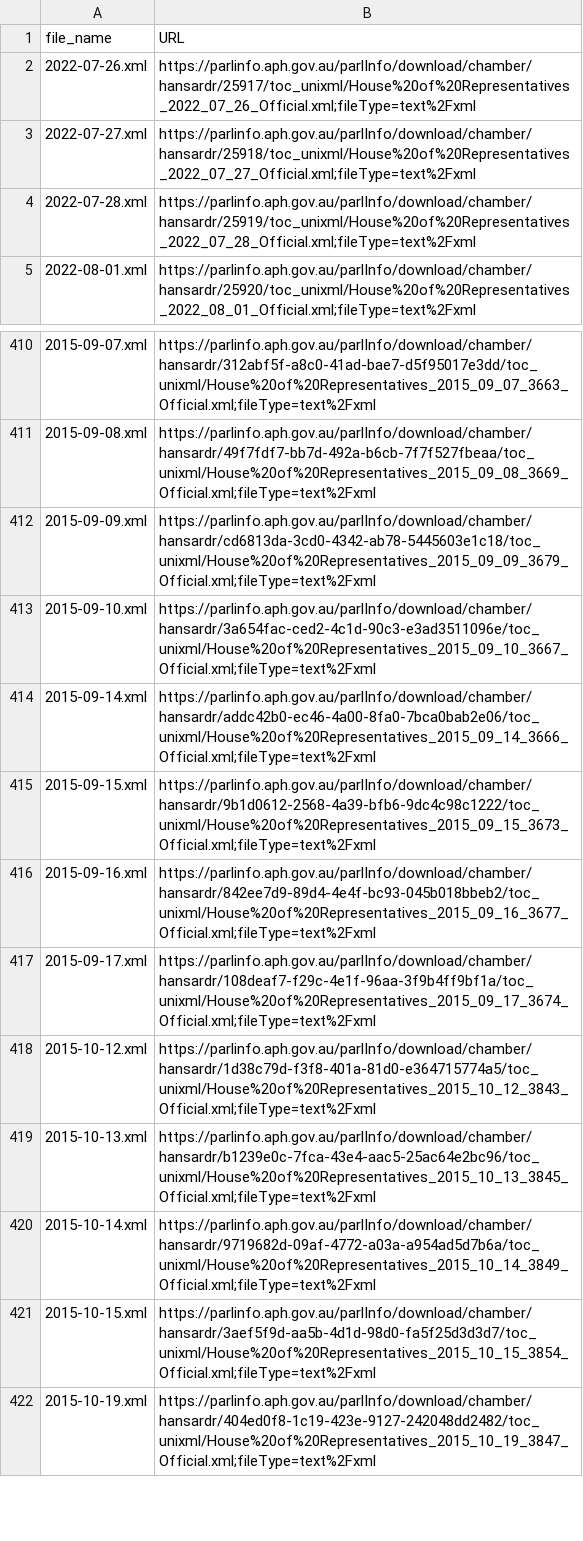
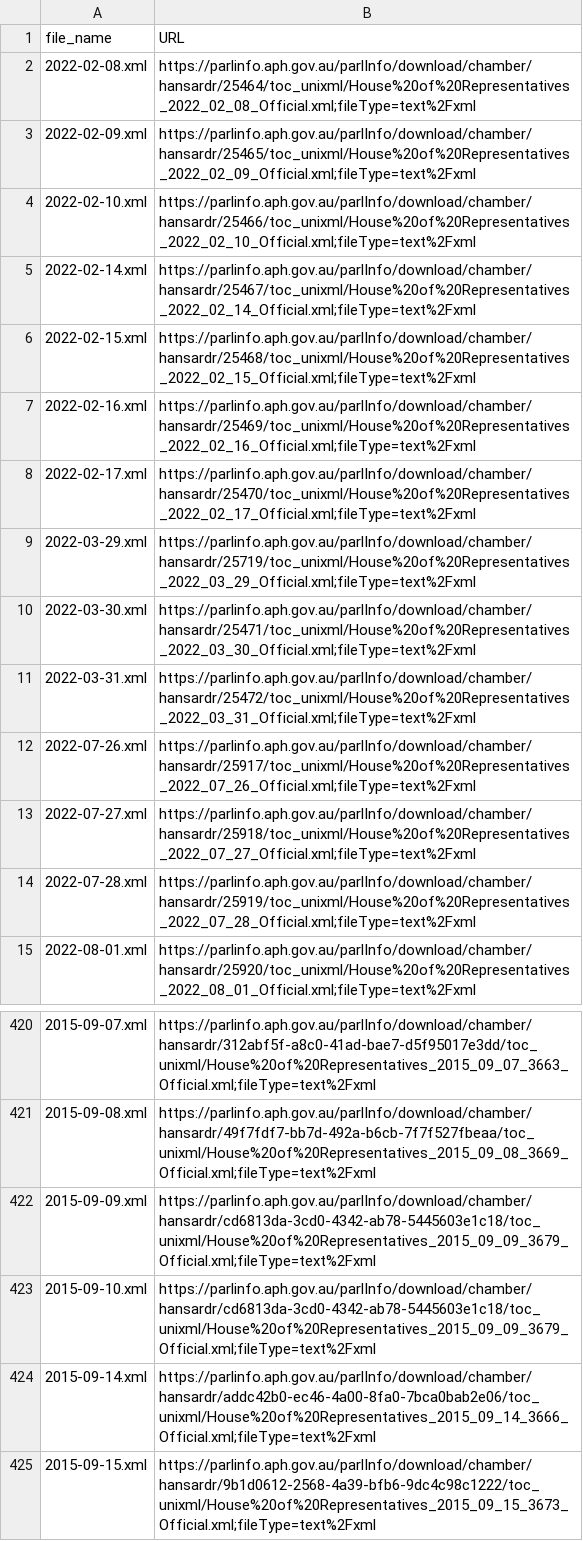
Before and after one commit to lindsaykatz/hansard-proj, a CSV file: urls/hansard-urls-2010-2022.csv, drawn as a sheet; only a part is shown, gaps mark what is left out; the shorter side is filled out with more unchanged rows.

Commit message:
update urls csv

```diff
--- a/urls/hansard-urls-2010-2022.csv
+++ b/urls/hansard-urls-2010-2022.csv
@@ -1,2 +1,12 @@
 file_name,URL
+2022-02-08.xml,https://parlinfo.aph.gov.au/parlInfo/download/chamber/hansardr/25464/toc_unixml/House%20of%20Representatives_2022_02_08_Official.xml;fileType=text%2Fxml
+2022-02-09.xml,https://parlinfo.aph.gov.au/parlInfo/download/chamber/hansardr/25465/toc_unixml/House%20of%20Representatives_2022_02_09_Official.xml;fileType=text%2Fxml
+2022-02-10.xml,https://parlinfo.aph.gov.au/parlInfo/download/chamber/hansardr/25466/toc_unixml/House%20of%20Representatives_2022_02_10_Official.xml;fileType=text%2Fxml
+2022-02-14.xml,https://parlinfo.aph.gov.au/parlInfo/download/chamber/hansardr/25467/toc_unixml/House%20of%20Representatives_2022_02_14_Official.xml;fileType=text%2Fxml
+2022-02-15.xml,https://parlinfo.aph.gov.au/parlInfo/download/chamber/hansardr/25468/toc_unixml/House%20of%20Representatives_2022_02_15_Official.xml;fileType=text%2Fxml
+2022-02-16.xml,https://parlinfo.aph.gov.au/parlInfo/download/chamber/hansardr/25469/toc_unixml/House%20of%20Representatives_2022_02_16_Official.xml;fileType=text%2Fxml
+2022-02-17.xml,https://parlinfo.aph.gov.au/parlInfo/download/chamber/hansardr/25470/toc_unixml/House%20of%20Representatives_2022_02_17_Official.xml;fileType=text%2Fxml
+2022-03-29.xml,https://parlinfo.aph.gov.au/parlInfo/download/chamber/hansardr/25719/toc_unixml/House%20of%20Representatives_2022_03_29_Official.xml;fileType=text%2Fxml
+2022-03-30.xml,https://parlinfo.aph.gov.au/parlInfo/download/chamber/hansardr/25471/toc_unixml/House%20of%20Representatives_2022_03_30_Official.xml;fileType=text%2Fxml
+2022-03-31.xml,https://parlinfo.aph.gov.au/parlInfo/download/chamber/hansardr/25472/toc_unixml/House%20of%20Representatives_2022_03_31_Official.xml;fileType=text%2Fxml
 2022-07-26.xml,https://parlinfo.aph.gov.au/parlInfo/download/chamber/hansardr/25917/toc_unixml/House%20of%20Representatives_2022_07_26_Official.xml;fileType=text%2Fxml
@@ -412,3 +422,3 @@ file_name,URL
 2015-09-09.xml,https://parlinfo.aph.gov.au/parlInfo/download/chamber/hansardr/cd6813da-3cd0-4342-ab78-5445603e1c18/toc_unixml/House%20of%20Representatives_2015_09_09_3679_Official.xml;fileType=text%2Fxml
-2015-09-10.xml,https://parlinfo.aph.gov.au/parlInfo/download/chamber/hansardr/3a654fac-ced2-4c1d-90c3-e3ad3511096e/toc_unixml/House%20of%20Representatives_2015_09_10_3667_Official.xml;fileType=text%2Fxml
+2015-09-10.xml,https://parlinfo.aph.gov.au/parlInfo/download/chamber/hansardr/cd6813da-3cd0-4342-ab78-5445603e1c18/toc_unixml/House%20of%20Representatives_2015_09_09_3679_Official.xml;fileType=text%2Fxml
 2015-09-14.xml,https://parlinfo.aph.gov.au/parlInfo/download/chamber/hansardr/addc42b0-ec46-4a00-8fa0-7bca0bab2e06/toc_unixml/House%20of%20Representatives_2015_09_14_3666_Official.xml;fileType=text%2Fxml
```
